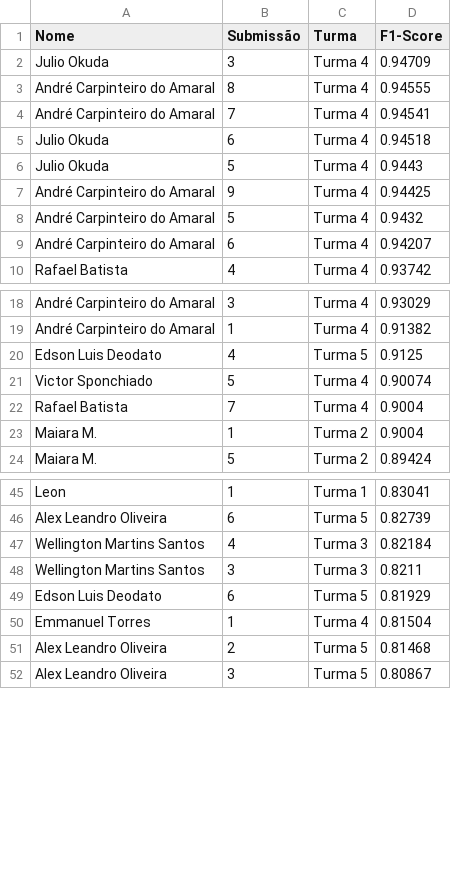
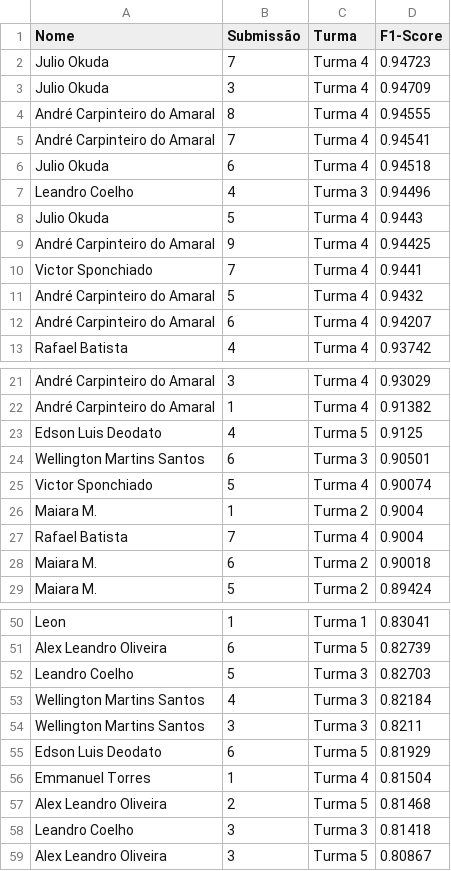
Before and after one commit to gitflai/ranking, a CSV file: 4compMLflai.csv, drawn as a sheet; only a part is shown, gaps mark what is left out; the diff covers the shown part only.

```diff
--- a/4compMLflai.csv
+++ b/4compMLflai.csv
@@ -1,2 +1,3 @@
 Nome,Submissão,Turma,F1-Score
+Julio Okuda,7,Turma 4,0.94723
 Julio Okuda,3,Turma 4,0.94709
@@ -5,4 +6,6 @@ André Carpinteiro do Amaral,7,Turma 4,0.94541
 Julio Okuda,6,Turma 4,0.94518
+Leandro Coelho,4,Turma 3,0.94496
 Julio Okuda,5,Turma 4,0.9443
 André Carpinteiro do Amaral,9,Turma 4,0.94425
+Victor Sponchiado,7,Turma 4,0.9441
 André Carpinteiro do Amaral,5,Turma 4,0.9432
@@ -20,5 +23,7 @@ André Carpinteiro do Amaral,1,Turma 4,0.91382
 Edson Luis Deodato,4,Turma 5,0.9125
+Wellington Martins Santos,6,Turma 3,0.90501
 Victor Sponchiado,5,Turma 4,0.90074
+Maiara M.,1,Turma 2,0.9004
 Rafael Batista,7,Turma 4,0.9004
-Maiara M.,1,Turma 2,0.9004
+Maiara M.,6,Turma 2,0.90018
 Maiara M.,5,Turma 2,0.89424
@@ -46,2 +51,3 @@ Leon ,1,Turma 1,0.83041
 Alex Leandro Oliveira,6,Turma 5,0.82739
+Leandro Coelho,5,Turma 3,0.82703
 Wellington Martins Santos,4,Turma 3,0.82184
@@ -51,2 +57,3 @@ Emmanuel Torres,1,Turma 4,0.81504
 Alex Leandro Oliveira,2,Turma 5,0.81468
+Leandro Coelho,3,Turma 3,0.81418
 Alex Leandro Oliveira,3,Turma 5,0.80867
```
Also changed, not shown: 1 moved row elsewhere in this file, 4compMLflairank.csv.
